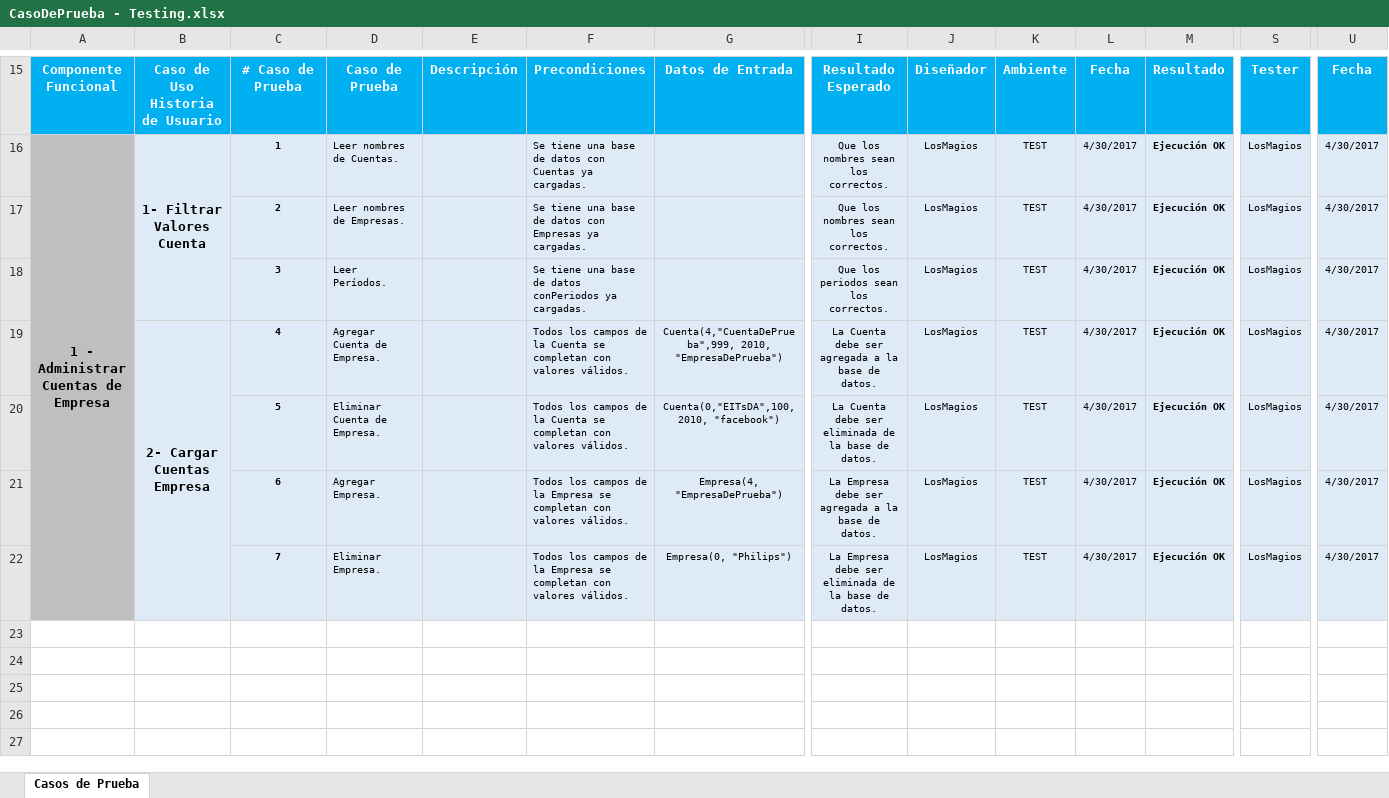
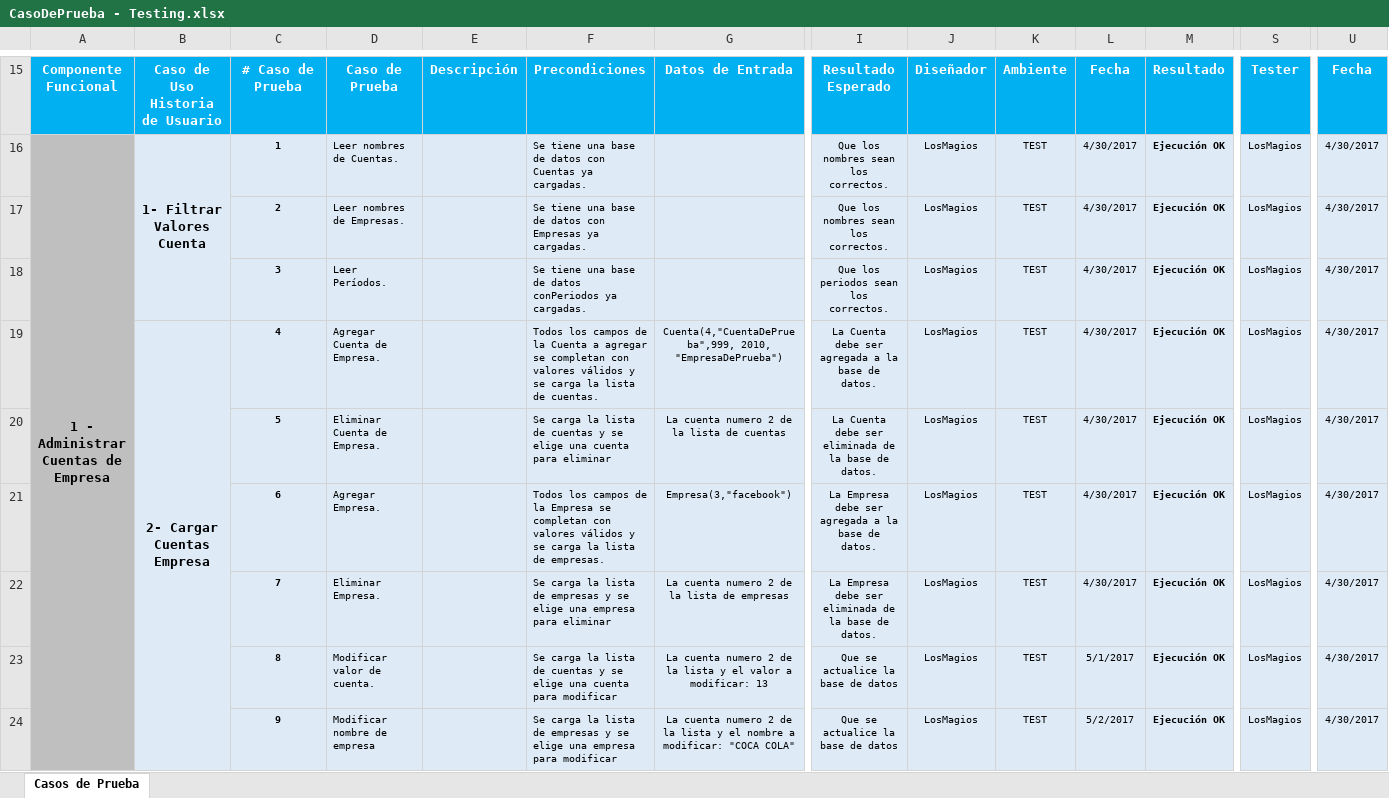
Before and after one commit to marrtins/tp-dds-LosMagios, an Excel workbook: Documentacion Testing/CasoDePrueba - Testing.xlsx, sheet Casos de Prueba, drawn as a sheet; only a part is shown, gaps mark what is left out; values as stored, in another font and other column widths than the file's, no borders; charts and pictures not drawn; rows hold the shown columns only; the diff names each change by its address in the sheet, - before the commit and + after, or states it on an @@ line.

Commit message:
corregido las fechas de los tests

```diff
--- a/Documentacion Testing/CasoDePrueba - Testing.xlsx (sheet Casos de Prueba)
+++ b/Documentacion Testing/CasoDePrueba - Testing.xlsx (sheet Casos de Prueba)
-F19: …la Cuenta se completan con valores válidos.
+F19: …la Cuenta a agregar se completan con valores válidos y se carga la lista de cuentas.
-F20: Todos los campos de la Cuenta se completan con valores válidos.
+F20: Se carga la lista de cuentas y se elige una cuenta para eliminar
-G20: Cuenta(0,"EITsDA",100, 2010, "facebook")
+G20: La cuenta numero 2 de la lista de cuentas
-F21: …con valores válidos.
+F21: …con valores válidos y se carga la lista de empresas.
-G21: Empresa(4, "EmpresaDePrueba")
+G21: Empresa(3,"facebook")
-F22: Todos los campos de la Empresa se completan con valores válidos.
+F22: Se carga la lista de empresas y se elige una empresa para eliminar
-G22: Empresa(0, "Philips")
+G22: La cuenta numero 2 de la lista de empresas
+row 23:  |  | 8 | Modificar valor de cuenta. |  | Se carga la lista de cuentas y se elige una cuenta para modificar | La cuenta numero 2 de la lista y el valor a modificar: 13 | Que se actualice la base de datos | LosMagios | TEST | 5/1/2017 | Ejecución OK | LosMagios | 4/30/2017
+row 24:  |  | 9 | Modificar nombre de empresa |  | Se carga la lista de empresas y se elige una empresa para modificar | La cuenta numero 2 de la lista y el nombre a modificar: "COCA COLA" | Que se actualice la base de datos | LosMagios | TEST | 5/2/2017 | Ejecución OK | LosMagios | 4/30/2017
```
